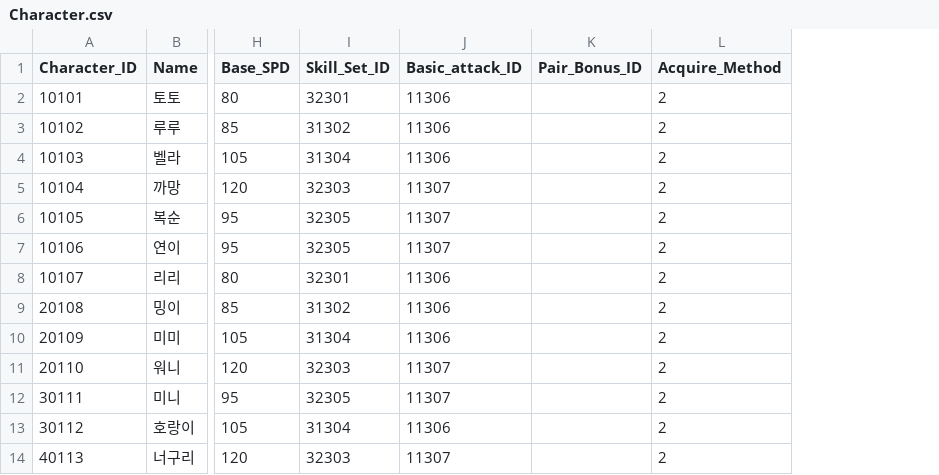
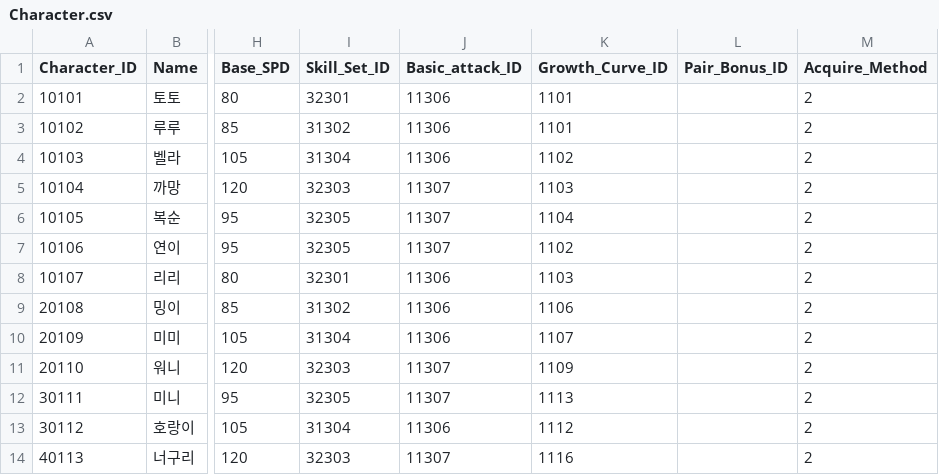
Before and after one commit to jangcheolhee/CatHeros, a CSV file: Assets/Resources/DataTables/Character.csv, drawn as a sheet; only a part is shown, gaps mark what is left out; the diff names each change by its address in the sheet, - before the commit and + after, or states it on an @@ line.

```diff
--- a/Assets/Resources/DataTables/Character.csv
+++ b/Assets/Resources/DataTables/Character.csv
+column K (Growth_Curve_ID), rows 2-14: 1101 | 1101 | 1102 | 1103 | 1104 | 1102 | 1103 | 1106 | 1107 | 1109 | 1113 | 1112 | 1116
```
Also changed, not shown: 54 other files.
